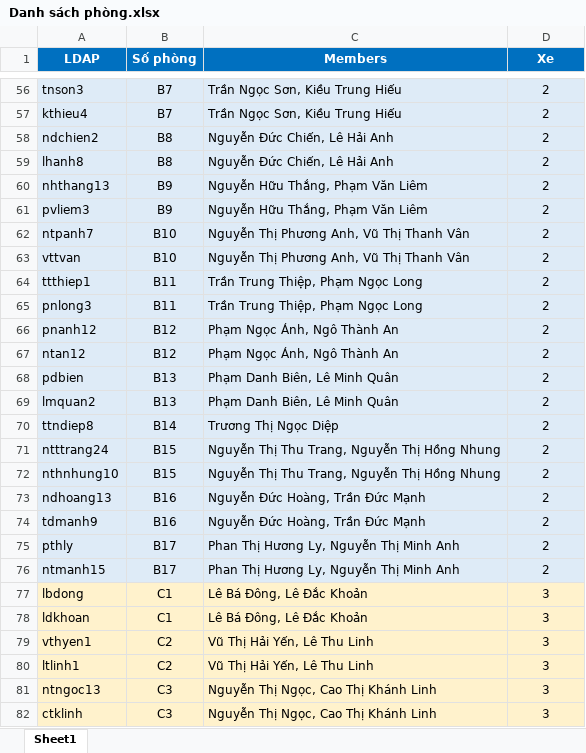
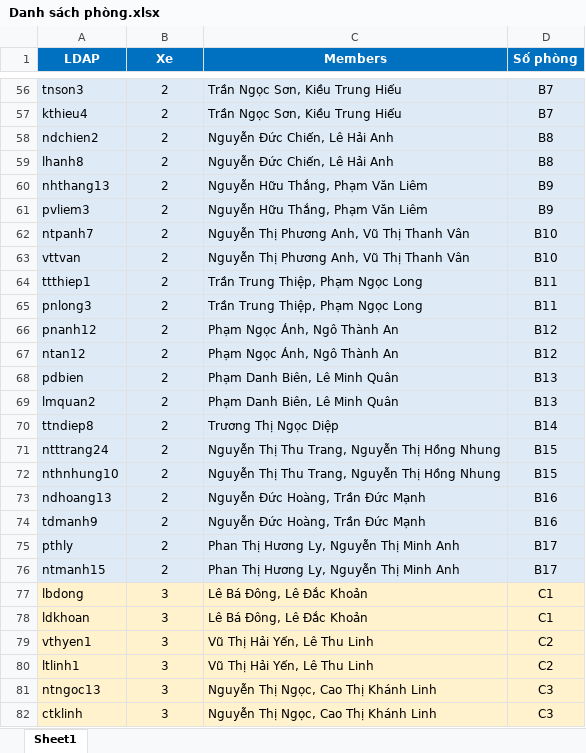
Before and after one commit to btbngoc/G2summer2026, an Excel workbook: assets/Danh sách phòng.xlsx, sheet Sheet1, drawn as a sheet; only a part is shown, gaps mark what is left out; values as stored, in another font and other column widths than the file's, no borders; the diff covers the shown part only; the diff names each change by its address in the sheet, - before the commit and + after, or states it on an @@ line.

```diff
--- a/assets/Danh sách phòng.xlsx (sheet Sheet1)
+++ b/assets/Danh sách phòng.xlsx (sheet Sheet1)
-B1: Số phòng
+B1: Xe
-D1: Xe
+D1: Số phòng
-B56:B57 (Xe): B7
+B56:B57 (Xe): 2
-D56:D57 (Số phòng): 2
+D56:D57 (Số phòng): B7
-B58:B59 (Xe): B8
+B58:B59 (Xe): 2
-D58:D59 (Số phòng): 2
+D58:D59 (Số phòng): B8
-B60:B61 (Xe): B9
+B60:B61 (Xe): 2
-D60:D61 (Số phòng): 2
+D60:D61 (Số phòng): B9
-B62:B63 (Xe): B10
+B62:B63 (Xe): 2
-D62:D63 (Số phòng): 2
+D62:D63 (Số phòng): B10
-B64:B65 (Xe): B11
+B64:B65 (Xe): 2
-D64:D65 (Số phòng): 2
+D64:D65 (Số phòng): B11
-B66:B67 (Xe): B12
+B66:B67 (Xe): 2
-D66:D67 (Số phòng): 2
+D66:D67 (Số phòng): B12
-B68:B69 (Xe): B13
+B68:B69 (Xe): 2
-D68:D69 (Số phòng): 2
+D68:D69 (Số phòng): B13
-B70 (Xe): B14
+B70 (Xe): 2
-D70 (Số phòng): 2
+D70 (Số phòng): B14
-B71:B72 (Xe): B15
+B71:B72 (Xe): 2
-D71:D72 (Số phòng): 2
+D71:D72 (Số phòng): B15
-B73:B74 (Xe): B16
+B73:B74 (Xe): 2
-D73:D74 (Số phòng): 2
+D73:D74 (Số phòng): B16
-B75:B76 (Xe): B17
+B75:B76 (Xe): 2
-D75:D76 (Số phòng): 2
+D75:D76 (Số phòng): B17
-B77:B78 (Xe): C1
+B77:B78 (Xe): 3
-D77:D78 (Số phòng): 3
+D77:D78 (Số phòng): C1
-B79:B80 (Xe): C2
+B79:B80 (Xe): 3
-D79:D80 (Số phòng): 3
+D79:D80 (Số phòng): C2
-B81:B82 (Xe): C3
+B81:B82 (Xe): 3
-D81:D82 (Số phòng): 3
+D81:D82 (Số phòng): C3
```
Also changed, not shown: 128 edited cells and cell formats elsewhere in this sheet, 2 other files.
